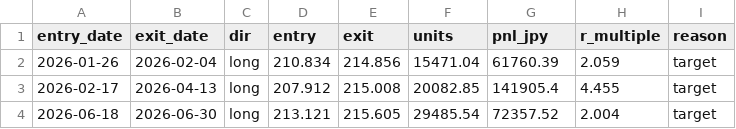
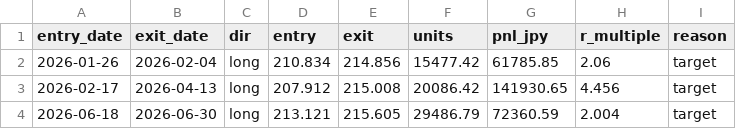
Before and after one commit to Nyami00/Naminori, a CSV file: results/gbpjpy_final/trades.csv, drawn as a sheet.

```diff
--- a/results/gbpjpy_final/trades.csv
+++ b/results/gbpjpy_final/trades.csv
@@ -1,4 +1,4 @@
 entry_date,exit_date,dir,entry,exit,units,pnl_jpy,r_multiple,reason
-2026-01-26,2026-02-04,long,210.834,214.856,15471.04,61760.39,2.059,target
-2026-02-17,2026-04-13,long,207.912,215.008,20082.85,141905.4,4.455,target
-2026-06-18,2026-06-30,long,213.121,215.605,29485.54,72357.52,2.004,target
+2026-01-26,2026-02-04,long,210.834,214.856,15477.42,61785.85,2.06,target
+2026-02-17,2026-04-13,long,207.912,215.008,20086.42,141930.65,4.456,target
+2026-06-18,2026-06-30,long,213.121,215.605,29486.79,72360.59,2.004,target
```
Also changed, not shown: 8 other files.
